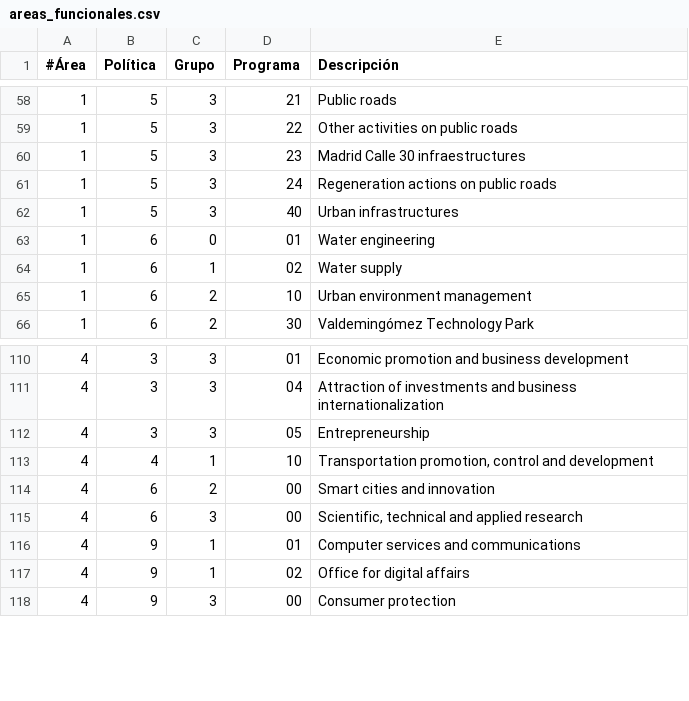
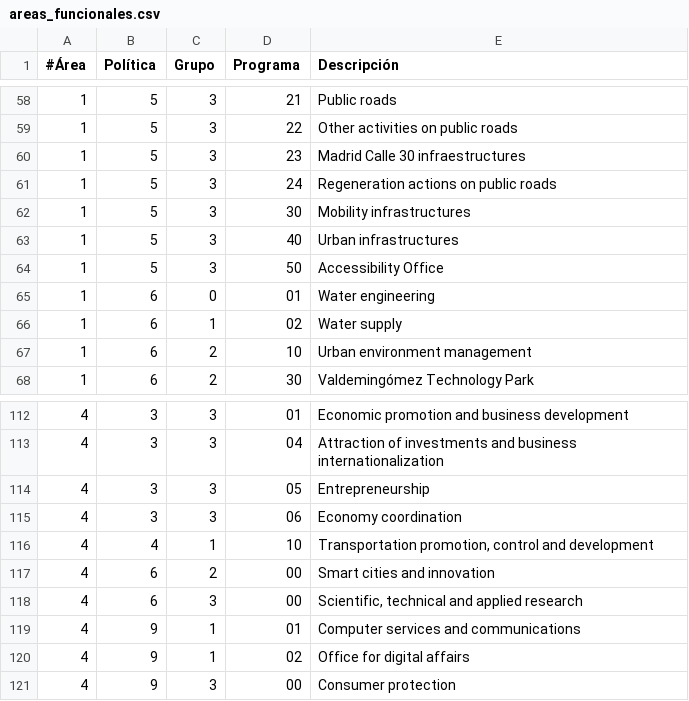
Before and after one commit to civio/presupuesto-madrid, a CSV file: data/en/areas_funcionales.csv, drawn as a sheet; only a part is shown, gaps mark what is left out.

```diff
--- a/data/en/areas_funcionales.csv
+++ b/data/en/areas_funcionales.csv
@@ -61,3 +61,5 @@
 1;5;3;24;Regeneration actions on public roads
+1;5;3;30;Mobility infrastructures
 1;5;3;40;Urban infrastructures
+1;5;3;50;Accessibility Office
 1;6;0;01;Water engineering
@@ -112,2 +114,3 @@
 4;3;3;05;Entrepreneurship
+4;3;3;06;Economy coordination
 4;4;1;10;"Transportation promotion, control and development"
```
Also changed, not shown: data/en/clasificacion_organica.csv, data/es/areas_funcionales.csv, 8 other files.
